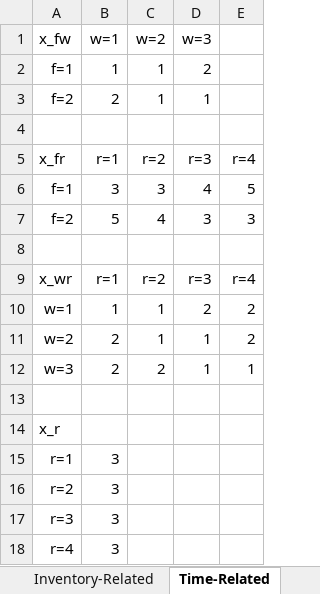
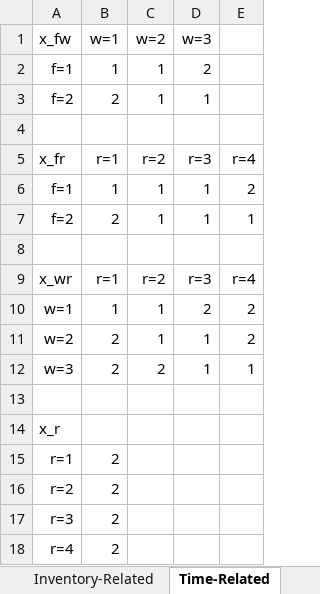
Before and after one commit to johnpaulguzman/MINLP-Solve, an Excel workbook: minlp/Parameters.xlsx, sheet Time-Related, drawn as a sheet; values as stored, in another font and other column widths than the file's, no borders; removed rows and columns are numbered as before the commit, all else as after; the diff names each change by its address in the sheet, - before the commit and + after, or states it on an @@ line.

```diff
--- a/minlp/Parameters.xlsx (sheet Time-Related)
+++ b/minlp/Parameters.xlsx (sheet Time-Related)
-row 6: f=1 | 3 | 3 | 4 | 5
-row 7: f=2 | 5 | 4 | 3 | 3
+row 6: f=1 | 1 | 1 | 1 | 2
+row 7: f=2 | 2 | 1 | 1 | 1
-B15:B18 (w=1): 3
+B15:B18 (w=1): 2
```
Also changed, not shown: sheet Cost-Related, sheet Metadata, formulas that keep their value, 5 other files.
